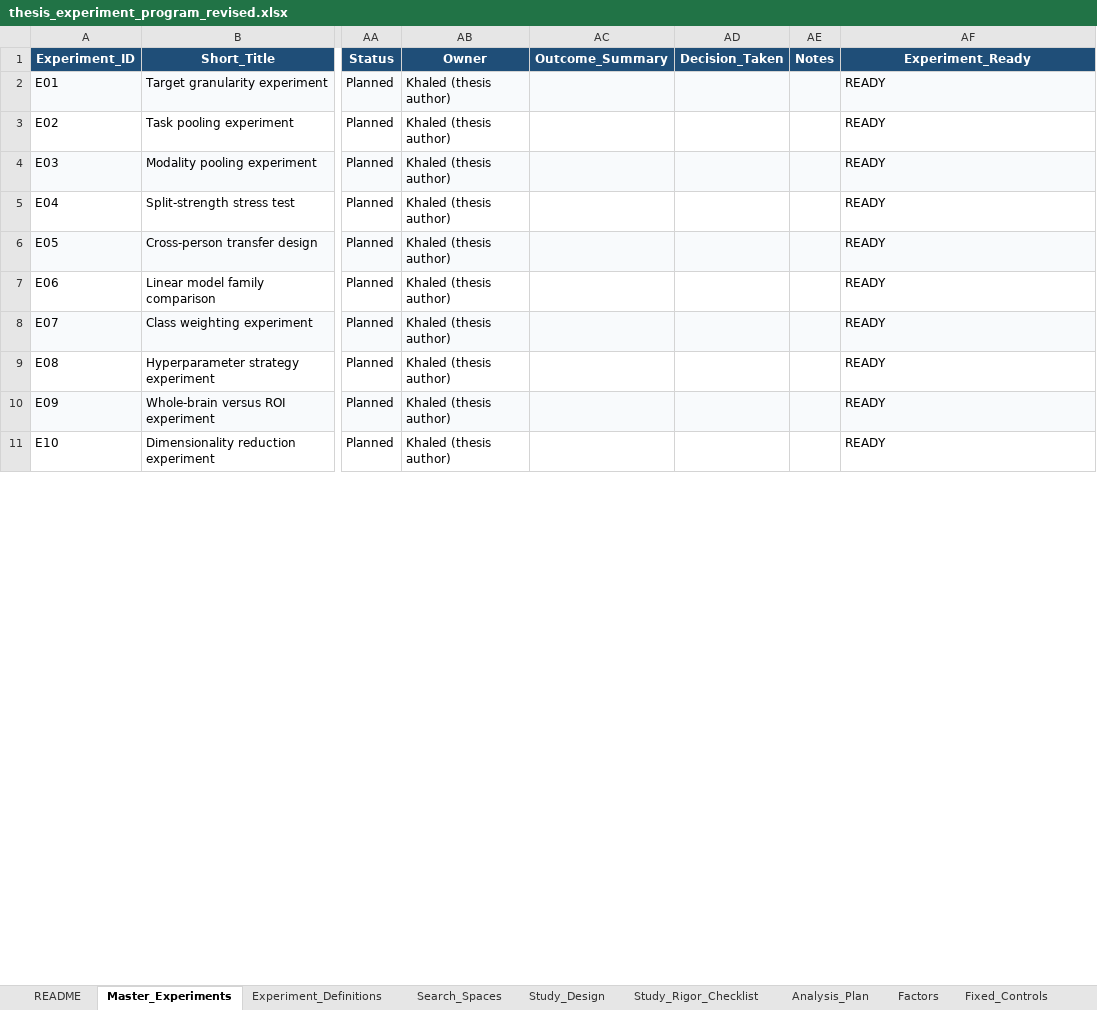
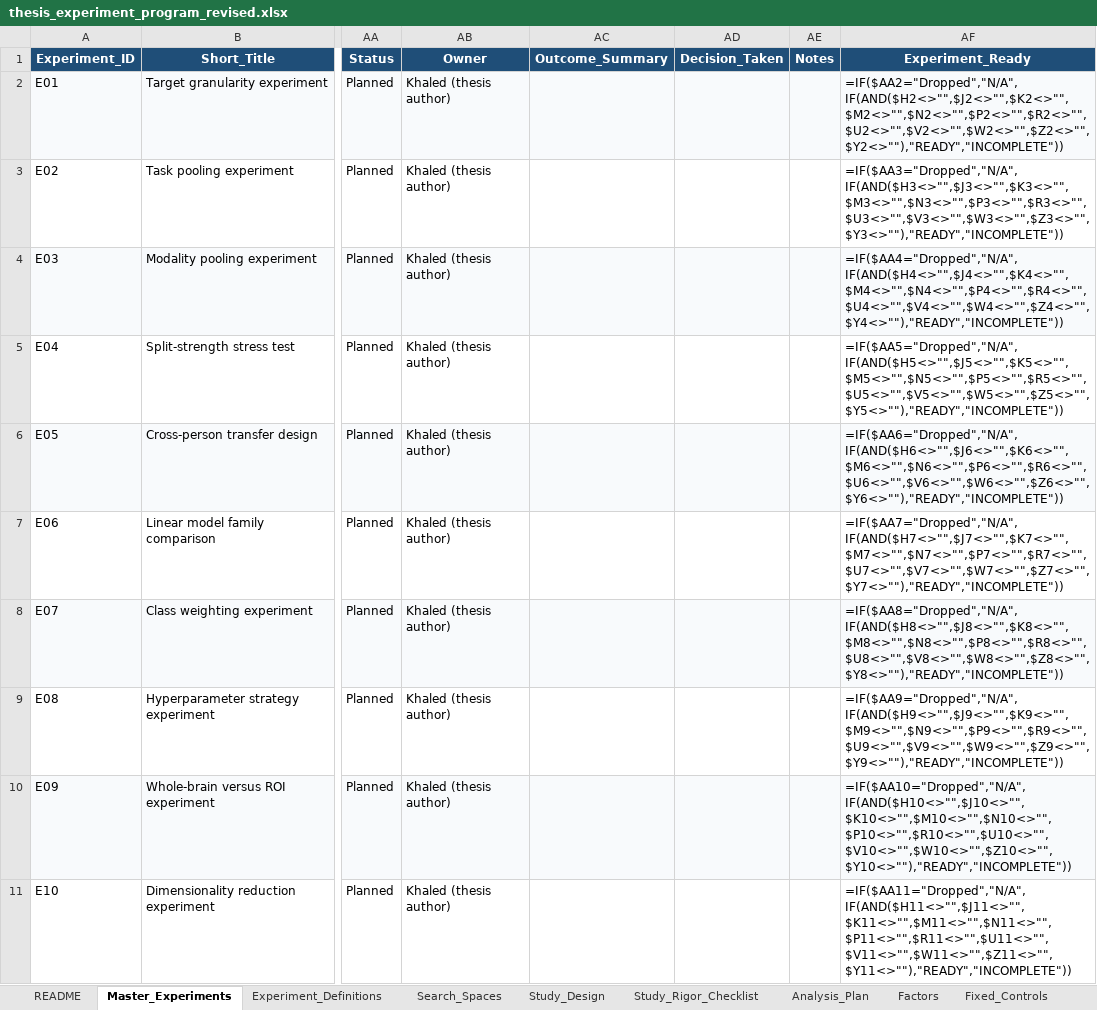
Before and after one commit to khalosh74/Thesis_ML, an Excel workbook: templates/thesis_experiment_program_revised.xlsx, sheet Master_Experiments, drawn as a sheet; only a part is shown, gaps mark what is left out; values as stored, in another font and other column widths than the file's, no borders; formulas without a stored value are shown as written; conditional formats not drawn; the diff covers the shown part only; the diff names each change by its address in the sheet, - before the commit and + after, or states it on an @@ line.

```diff
--- a/templates/thesis_experiment_program_revised.xlsx (sheet Master_Experiments)
+++ b/templates/thesis_experiment_program_revised.xlsx (sheet Master_Experiments)
-AF2 (Experiment_Ready): READY
+AF2 (Experiment_Ready): =IF($AA2="Dropped","N/A",IF(AND($H2<>"",$J2<>"",$K2<>"",$M2<>"",$N2<>"",$P2<>"",$R2<>"",$U2<>"",$V2<>"",$W2<>"",$Z2<>"",$Y2<>""),"READY","INCOMPLETE"))
-AF3 (Experiment_Ready): READY
+AF3 (Experiment_Ready): =IF($AA3="Dropped","N/A",IF(AND($H3<>"",$J3<>"",$K3<>"",$M3<>"",$N3<>"",$P3<>"",$R3<>"",$U3<>"",$V3<>"",$W3<>"",$Z3<>"",$Y3<>""),"READY","INCOMPLETE"))
-AF4 (Experiment_Ready): READY
+AF4 (Experiment_Ready): =IF($AA4="Dropped","N/A",IF(AND($H4<>"",$J4<>"",$K4<>"",$M4<>"",$N4<>"",$P4<>"",$R4<>"",$U4<>"",$V4<>"",$W4<>"",$Z4<>"",$Y4<>""),"READY","INCOMPLETE"))
-AF5 (Experiment_Ready): READY
+AF5 (Experiment_Ready): =IF($AA5="Dropped","N/A",IF(AND($H5<>"",$J5<>"",$K5<>"",$M5<>"",$N5<>"",$P5<>"",$R5<>"",$U5<>"",$V5<>"",$W5<>"",$Z5<>"",$Y5<>""),"READY","INCOMPLETE"))
-AF6 (Experiment_Ready): READY
+AF6 (Experiment_Ready): =IF($AA6="Dropped","N/A",IF(AND($H6<>"",$J6<>"",$K6<>"",$M6<>"",$N6<>"",$P6<>"",$R6<>"",$U6<>"",$V6<>"",$W6<>"",$Z6<>"",$Y6<>""),"READY","INCOMPLETE"))
-AF7 (Experiment_Ready): READY
+AF7 (Experiment_Ready): =IF($AA7="Dropped","N/A",IF(AND($H7<>"",$J7<>"",$K7<>"",$M7<>"",$N7<>"",$P7<>"",$R7<>"",$U7<>"",$V7<>"",$W7<>"",$Z7<>"",$Y7<>""),"READY","INCOMPLETE"))
-AF8 (Experiment_Ready): READY
+AF8 (Experiment_Ready): =IF($AA8="Dropped","N/A",IF(AND($H8<>"",$J8<>"",$K8<>"",$M8<>"",$N8<>"",$P8<>"",$R8<>"",$U8<>"",$V8<>"",$W8<>"",$Z8<>"",$Y8<>""),"READY","INCOMPLETE"))
-AF9 (Experiment_Ready): READY
+AF9 (Experiment_Ready): =IF($AA9="Dropped","N/A",IF(AND($H9<>"",$J9<>"",$K9<>"",$M9<>"",$N9<>"",$P9<>"",$R9<>"",$U9<>"",$V9<>"",$W9<>"",$Z9<>"",$Y9<>""),"READY","INCOMPLETE"))
-AF10 (Experiment_Ready): READY
+AF10 (Experiment_Ready): =IF($AA10="Dropped","N/A",IF(AND($H10<>"",$J10<>"",$K10<>"",$M10<>"",$N10<>"",$P10<>"",$R10<>"",$U10<>"",$V10<>"",$W10<>"",$Z10<>"",$Y10<>""),"READY","INCOMPLETE"))
-AF11 (Experiment_Ready): READY
+AF11 (Experiment_Ready): =IF($AA11="Dropped","N/A",IF(AND($H11<>"",$J11<>"",$K11<>"",$M11<>"",$N11<>"",$P11<>"",$R11<>"",$U11<>"",$V11<>"",$W11<>"",$Z11<>"",$Y11<>""),"READY","INCOMPLETE"))
```
Also changed, not shown: 7 edited cells elsewhere in this sheet, sheet Data_Profile, sheet Dashboard, sheet Confirmatory_Set, sheet Analysis_Plan, sheet Study_Design, sheet Experiment_Definitions, 1 other file.
